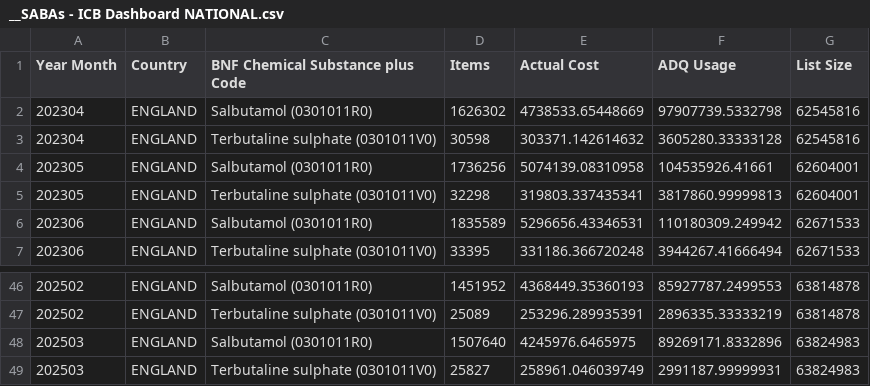
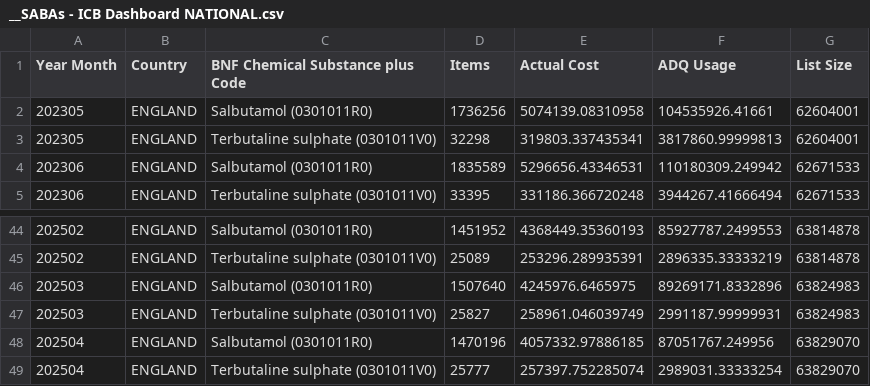
Before and after one commit to a-d-brown/dashboards-icb, a CSV file: __SABAs - ICB Dashboard NATIONAL.csv, drawn as a sheet; only a part is shown, gaps mark what is left out; removed rows and columns are numbered as before the commit, all else as after; the diff names each change by its address in the sheet, - before the commit and + after, or states it on an @@ line.

```diff
--- a/__SABAs - ICB Dashboard NATIONAL.csv
+++ b/__SABAs - ICB Dashboard NATIONAL.csv
-row 2: 202304 | ENGLAND | Salbutamol (0301011R0) | 1626302 | 4738533.65448669 | 97907739.5332798 | 62545816
-row 3: 202304 | ENGLAND | Terbutaline sulphate (0301011V0) | 30598 | 303371.142614632 | 3605280.33333128 | 62545816
+row 48: 202504 | ENGLAND | Salbutamol (0301011R0) | 1470196 | 4057332.97886185 | 87051767.249956 | 63829070
+row 49: 202504 | ENGLAND | Terbutaline sulphate (0301011V0) | 25777 | 257397.752285074 | 2989031.33333254 | 63829070
```
Also changed, not shown: __Antibacterials - ICB Dashboard NATIONAL.csv, __Lidocaine - ICB Dashboard NATIONAL.csv, 8 other files.
